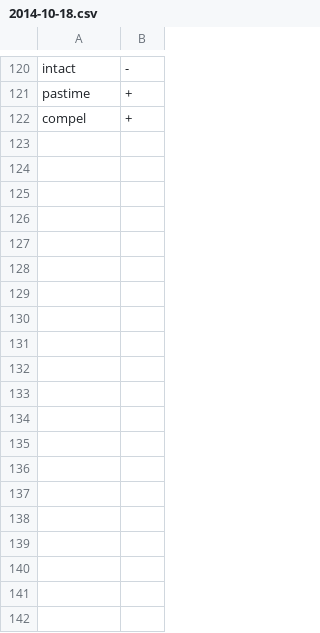
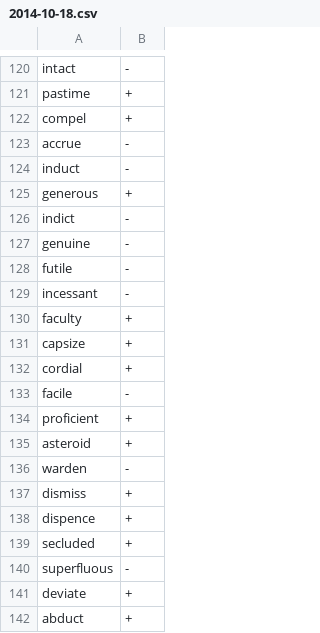
Before and after one commit to syou6162/etymology-english, a CSV file: logs/2014-10-18.csv, drawn as a sheet; only a part is shown, gaps mark what is left out; the diff covers the shown part only.

Commit message:
Update 2014-10-18.csv

```diff
--- a/logs/2014-10-18.csv
+++ b/logs/2014-10-18.csv
@@ -122 +122,21 @@ pastime,+
 compel,+
+accrue,-
+induct,-
+generous,+
+indict,-
+genuine,-
+futile,-
+incessant,-
+faculty,+
+capsize,+
+cordial,+
+facile,-
+proficient,+
+asteroid,+
+warden,-
+dismiss,+
+dispence,+
+secluded,+
+superfluous,-
+deviate,+
+abduct,+
```
Also changed, not shown: 41 added rows elsewhere in this file.
